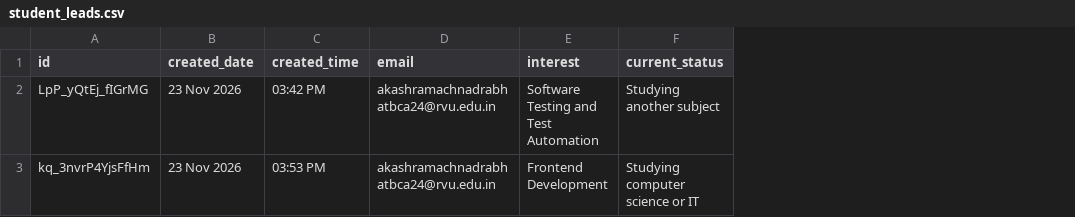
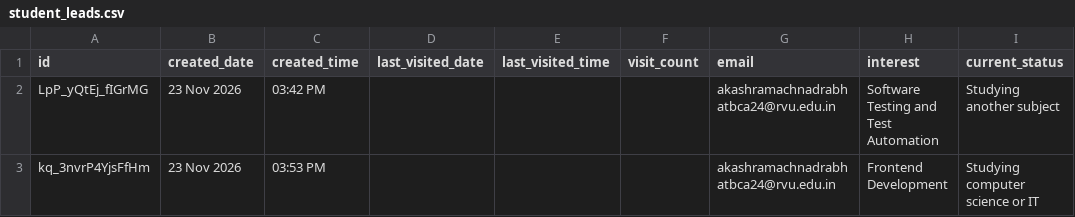
Before and after one commit to Akash073-hub/Adyant_associates, a CSV file: data/student_leads.csv, drawn as a sheet; only a part is shown; the diff names each change by its address in the sheet, - before the commit and + after, or states it on an @@ line.

Commit message:
Update student browse sign-ups table

```diff
--- a/data/student_leads.csv
+++ b/data/student_leads.csv
+column D (last_visited_date), empty
+column E (last_visited_time), empty
+column F (visit_count), empty
```
